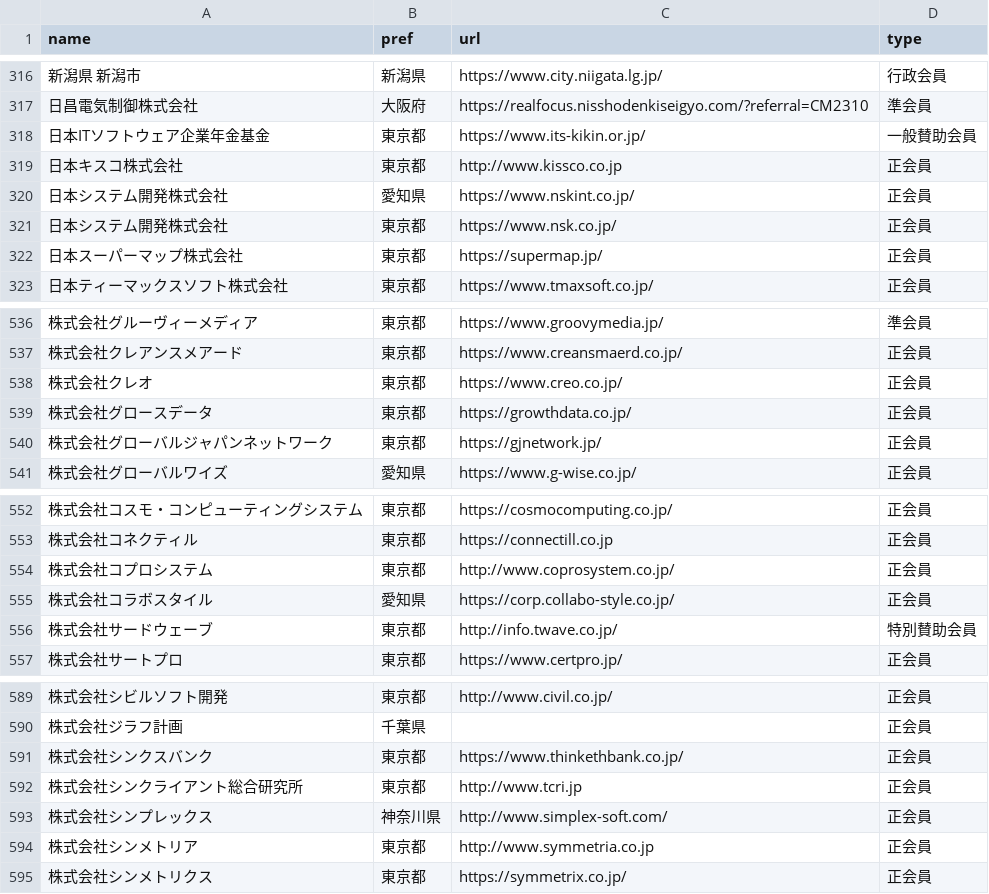
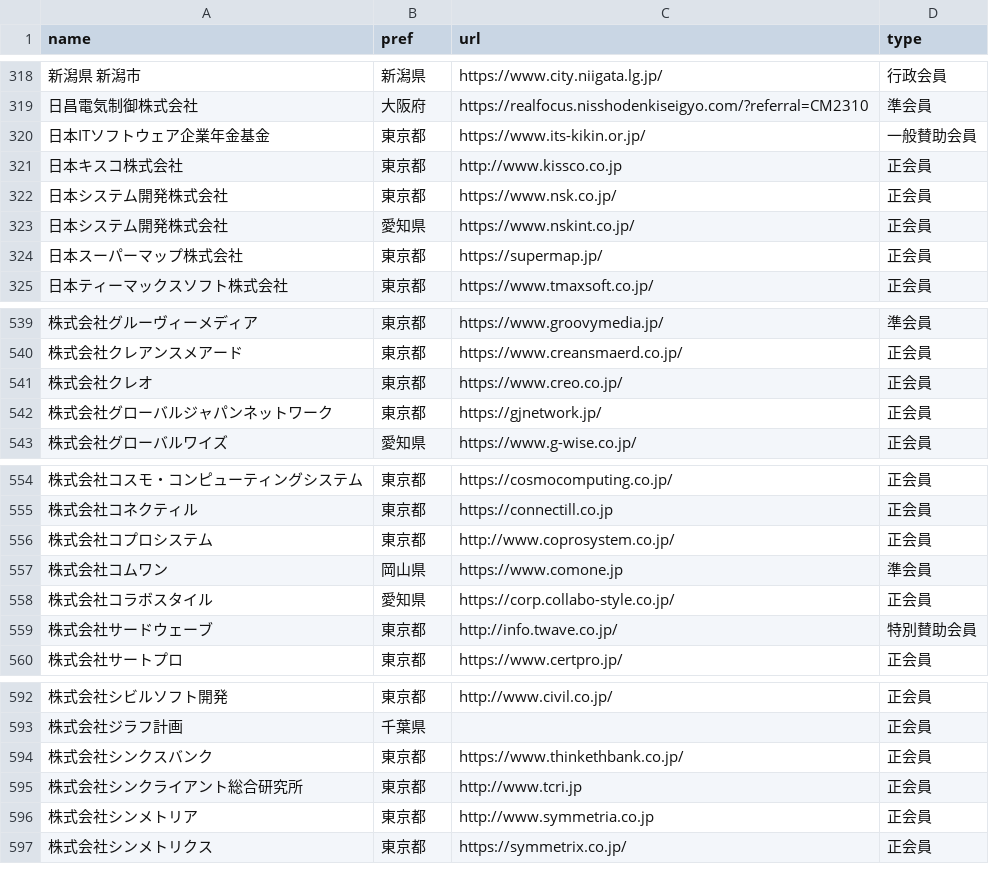
Before and after one commit to code4fukui/opendata-SAJ, a CSV file: saj-memberlist.csv, drawn as a sheet; only a part is shown, gaps mark what is left out; removed rows and columns are numbered as before the commit, all else as after; the diff covers the shown part only; the diff names each change by its address in the sheet, - before the commit and + after, or states it on an @@ line.

```diff
--- a/saj-memberlist.csv
+++ b/saj-memberlist.csv
@@ row 321 moved to row 322: 日本システム開発株式会社 @@
-row 539: 株式会社グロースデータ | 東京都 | https://growthdata.co.jp/ | 正会員
+row 557: 株式会社コムワン | 岡山県 | https://www.comone.jp | 準会員
-row 593: 株式会社シンプレックス | 神奈川県 | http://www.simplex-soft.com/ | 正会員
```
Also changed, not shown: 4 added rows and 1 removed row elsewhere in this file.
